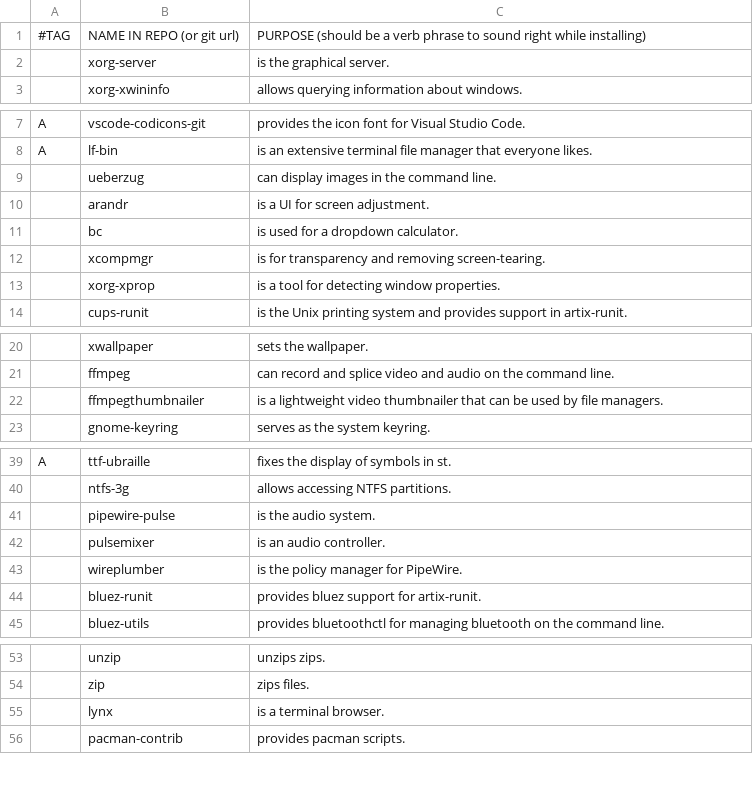
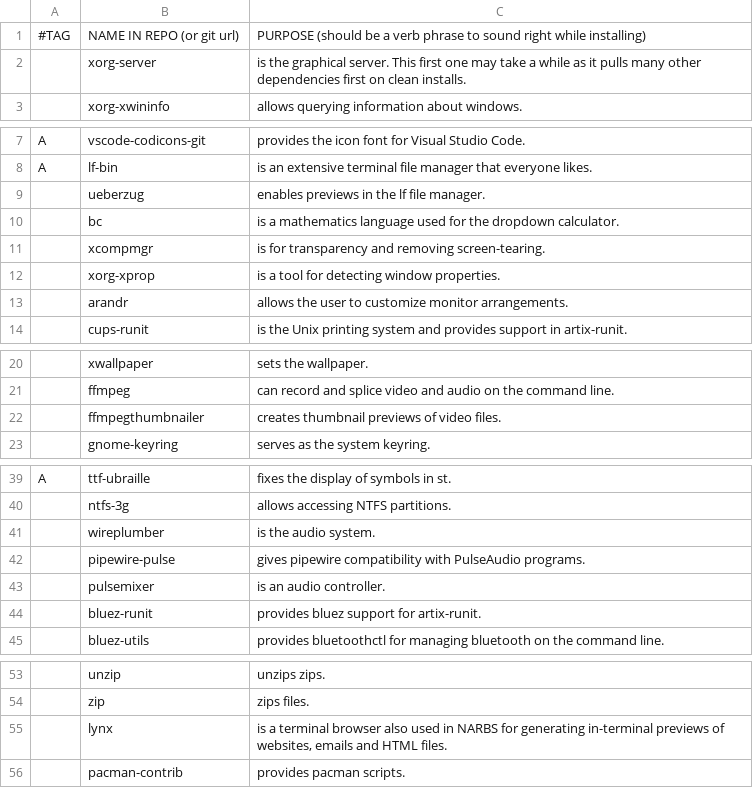
Before and after one commit to thatguynoe/NARBS, a CSV file: progs.csv, drawn as a sheet; only a part is shown, gaps mark what is left out; removed rows and columns are numbered as before the commit, all else as after; the diff covers the shown part only; the diff names each change by its address in the sheet, - before the commit and + after, or states it on an @@ line.

Commit message:
be more descriptive

```diff
--- a/progs.csv
+++ b/progs.csv
-C2: …graphical server.
+C2: …graphical server. This first one may take a while as it pulls many other dependencies first on clean installs.
-C9: can display images in the command line.
+C9: enables previews in the lf file manager.
-row 10:  | arandr | is a UI for screen adjustment.
-C10: is used for a dropdown calculator.
+C10: is a mathematics language used for the dropdown calculator.
+row 13:  | arandr | allows the user to customize monitor arrangements.
-C22: is a lightweight video thumbnailer that can be used by file managers.
+C22: creates thumbnail previews of video files.
+row 41:  | wireplumber | is the audio system.
-C42: is the audio system.
+C42: gives pipewire compatibility with PulseAudio programs.
-row 43:  | wireplumber | is the policy manager for PipeWire.
-C55: …a terminal browser.
+C55: …a terminal browser also used in NARBS for generating in-terminal previews of websites, emails and HTML files.
```
Also changed, not shown: 1 edited cell elsewhere in this file.
